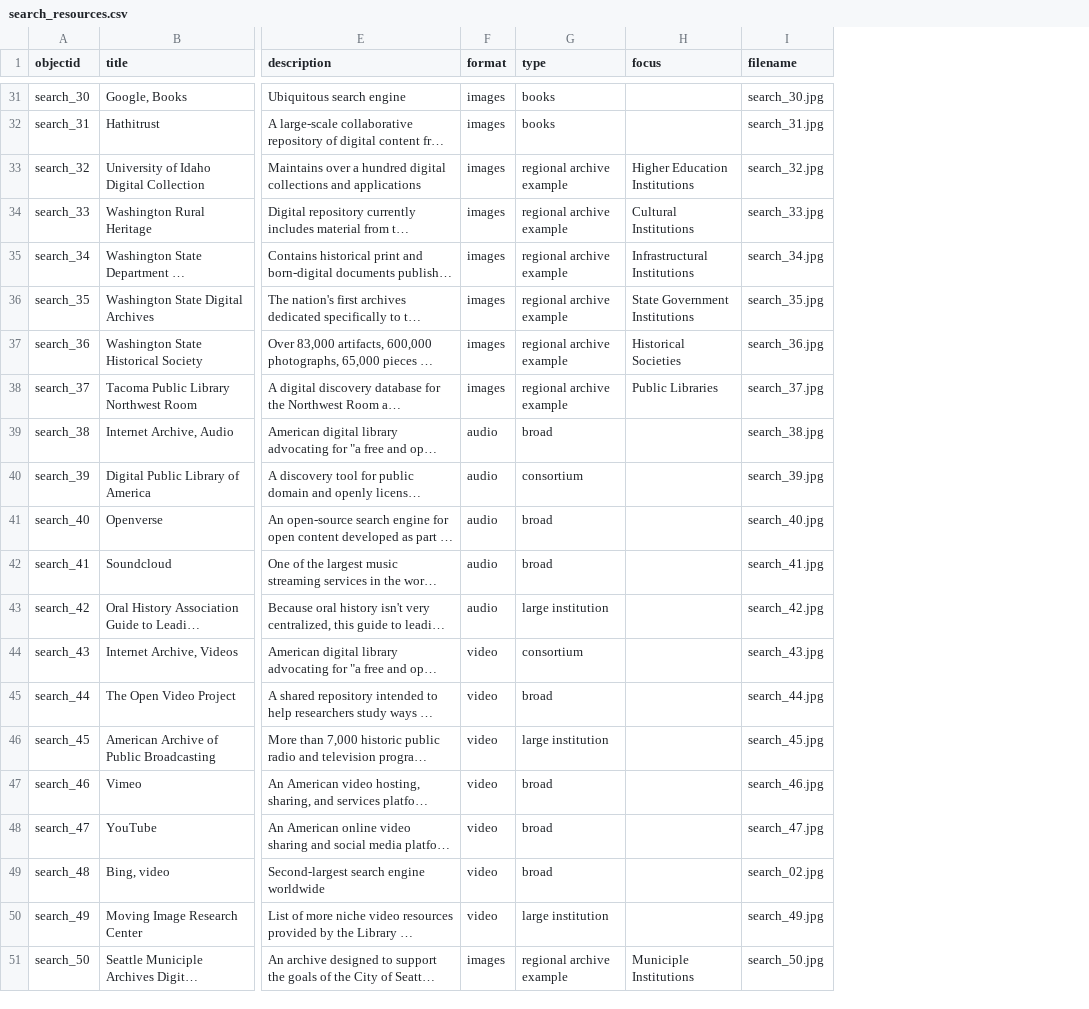
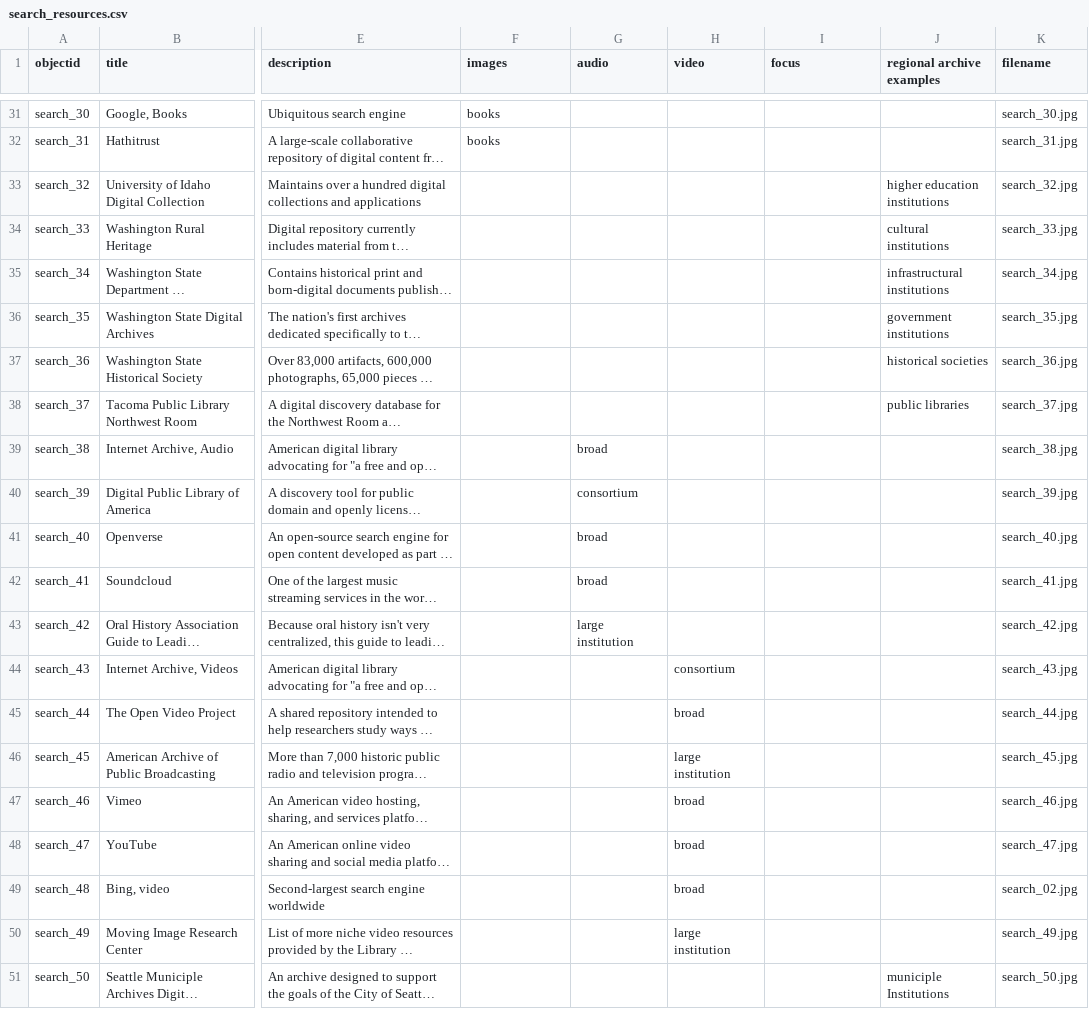
Before and after one commit to aweymo-ui/source_cr_free, a CSV file: _data/search_resources.csv, drawn as a sheet; only a part is shown, gaps mark what is left out; long unchanged cells end in …; removed rows and columns are numbered as before the commit, all else as after; the diff covers the shown part only; the diff names each change by its address in the sheet, - before the commit and + after, or states it on an @@ line.

Commit message:
search adjustment

```diff
--- a/_data/search_resources.csv
+++ b/_data/search_resources.csv
-column F (format), rows 31-51: images | images | images | images | images | images | images | images | audio | audio | audio | audio | audio | video | video | video | video | video | video | video | images
+column G (audio), rows 39-43: broad | consortium | broad | broad | large institution
+column H (video), rows 44-50: consortium | broad | large institution | broad | broad | broad | large institution
+column J (regional archive examples), rows 33-51: higher education institutions | cultural institutions | infrastructural institutions | government institutions | historical societies | public libraries |  |  |  |  |  |  |  |  |  |  |  |  | municiple Institutions
-F1: type
+F1: images
-F33:F38 (images): regional archive example
+F33:F38 (images): (empty)
-I33 (focus): Higher Education Institutions
+I33 (focus): (empty)
-I34 (focus): Cultural Institutions
+I34 (focus): (empty)
-I35 (focus): Infrastructural Institutions
+I35 (focus): (empty)
-I36 (focus): State Government Institutions
+I36 (focus): (empty)
-I37 (focus): Historical Societies
+I37 (focus): (empty)
-I38 (focus): Public Libraries
+I38 (focus): (empty)
-F39 (images): broad
+F39 (images): (empty)
-F40 (images): consortium
+F40 (images): (empty)
-F41:F42 (images): broad
+F41:F42 (images): (empty)
-F43 (images): large institution
+F43 (images): (empty)
-F44 (images): consortium
+F44 (images): (empty)
-F45 (images): broad
+F45 (images): (empty)
-F46 (images): large institution
+F46 (images): (empty)
-F47:F49 (images): broad
+F47:F49 (images): (empty)
-F50 (images): large institution
+F50 (images): (empty)
-F51 (images): regional archive example
+F51 (images): (empty)
-I51 (focus): Municiple Institutions
+I51 (focus): (empty)
```
Also changed, not shown: 4 edited cells elsewhere in this file, 2 other files.
